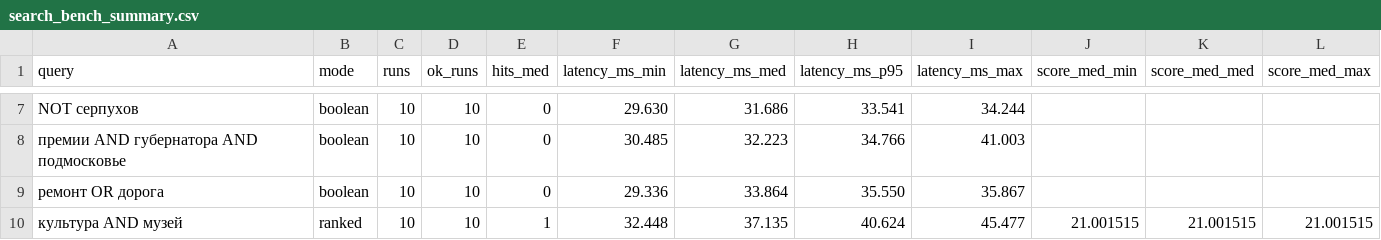
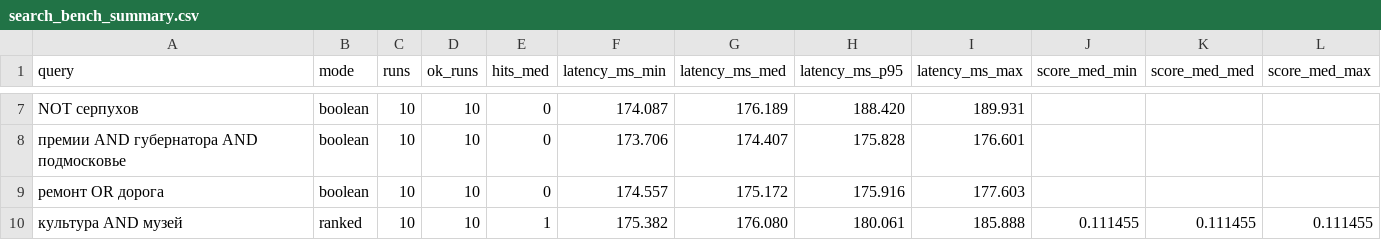
Before and after one commit to Speenker/IR, a CSV file: out/search_bench_summary.csv, drawn as a sheet; only a part is shown, gaps mark what is left out; the diff covers the shown part only.

```diff
--- a/out/search_bench_summary.csv
+++ b/out/search_bench_summary.csv
@@ -7,4 +7,4 @@ query,mode,runs,ok_runs,hits_med,latency_ms_min,latency_ms_med,latency_ms_p95,la
-NOT серпухов,boolean,10,10,0,29.630,31.686,33.541,34.244,,,
-премии AND губернатора AND подмосковье,boolean,10,10,0,30.485,32.223,34.766,41.003,,,
-ремонт OR дорога,boolean,10,10,0,29.336,33.864,35.550,35.867,,,
-культура AND музей,ranked,10,10,1,32.448,37.135,40.624,45.477,21.001515,21.001515,21.001515
+NOT серпухов,boolean,10,10,0,174.087,176.189,188.420,189.931,,,
+премии AND губернатора AND подмосковье,boolean,10,10,0,173.706,174.407,175.828,176.601,,,
+ремонт OR дорога,boolean,10,10,0,174.557,175.172,175.916,177.603,,,
+культура AND музей,ranked,10,10,1,175.382,176.080,180.061,185.888,0.111455,0.111455,0.111455
```
Also changed, not shown: 29 edited cells elsewhere in this file, out/search_bench_runs.csv, 34 other files.
